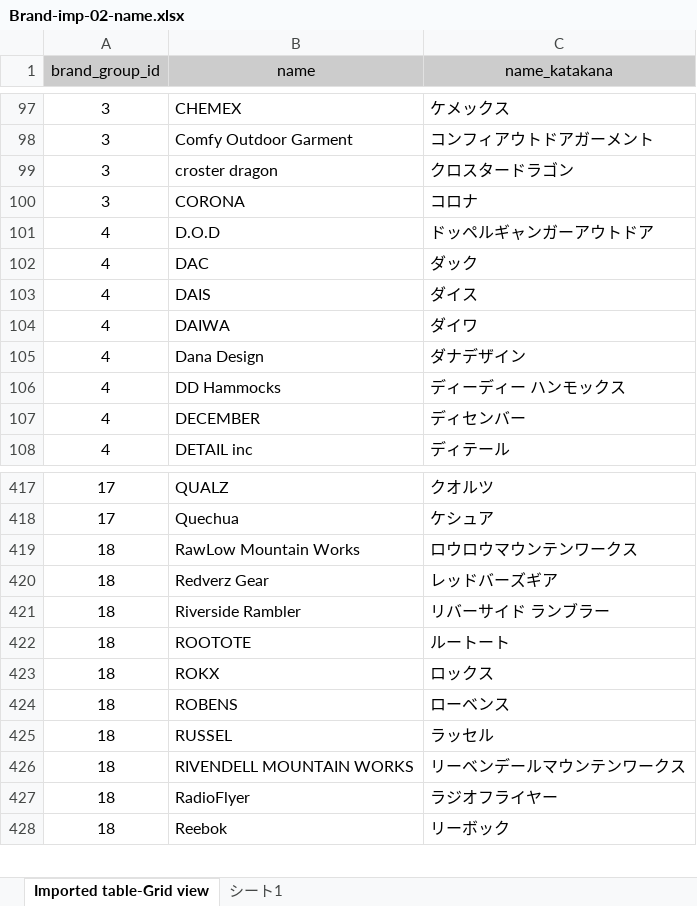
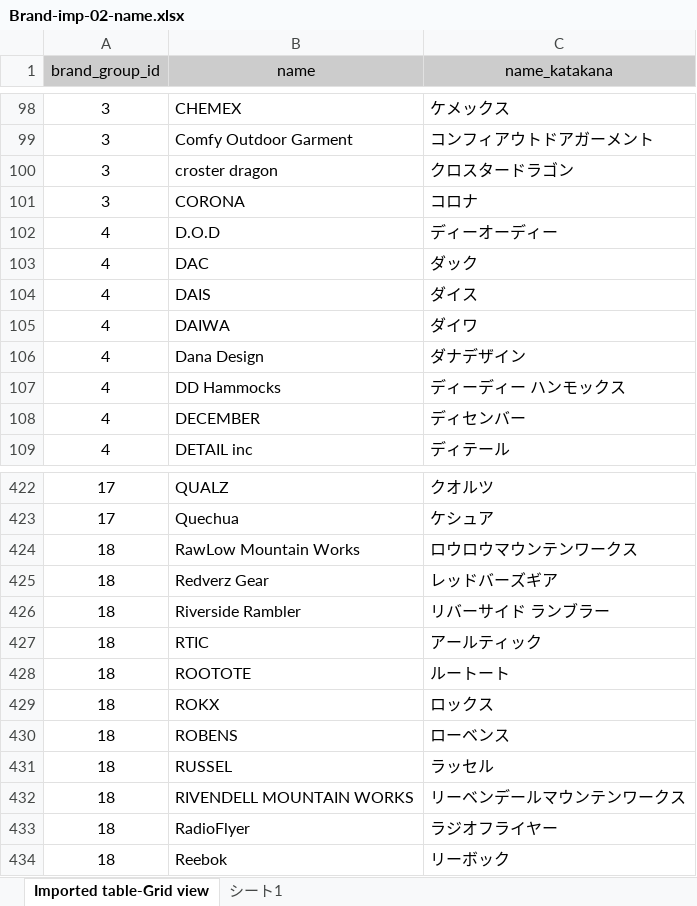
Before and after one commit to speamint6901/cam_sample, an Excel workbook: sample_excel/Brand-imp-02-name.xlsx, sheet Imported table-Grid view, drawn as a sheet; only a part is shown, gaps mark what is left out; values as stored, in another font and other column widths than the file's, no borders; charts and pictures not drawn; addresses are those after the commit; the diff covers the shown part only; the diff names each change by its address in the sheet, - before the commit and + after, or states it on an @@ line.

```diff
--- a/sample_excel/Brand-imp-02-name.xlsx (sheet Imported table-Grid view)
+++ b/sample_excel/Brand-imp-02-name.xlsx (sheet Imported table-Grid view)
-C102 (name_katakana): ドッペルギャンガーアウトドア
+C102 (name_katakana): ディーオーディー
+row 427: 18 | RTIC | アールティック
```
Also changed, not shown: 5 added rows elsewhere in this sheet, 9 other files.
